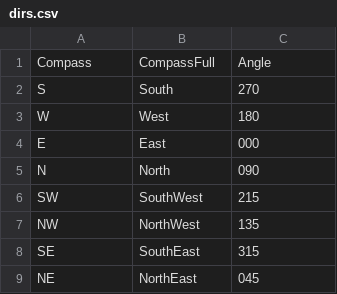
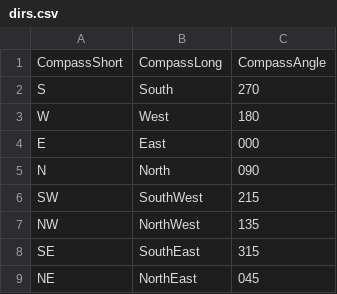
Before and after one commit to peardox/GMSTiler, a CSV file: data/dirs.csv, drawn as a sheet; removed rows and columns are numbered as before the commit, all else as after; the diff names each change by its address in the sheet, - before the commit and + after, or states it on an @@ line.

```diff
--- a/data/dirs.csv
+++ b/data/dirs.csv
-row 1: Compass | CompassFull | Angle
+row 1: CompassShort | CompassLong | CompassAngle
```
Also changed, not shown: data/character.csv, 7 other files.
